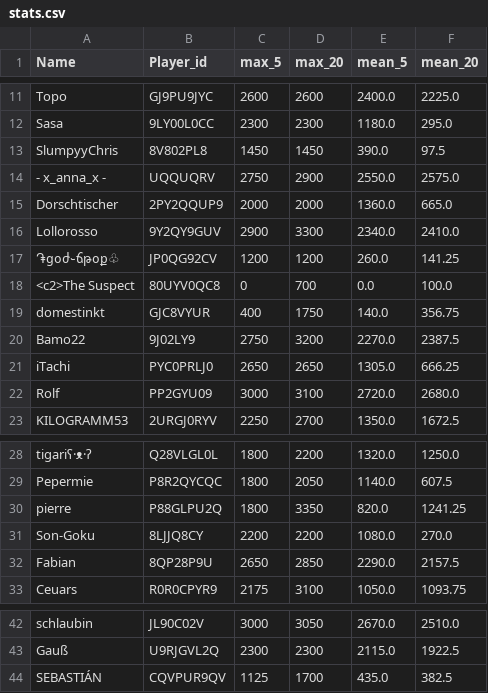
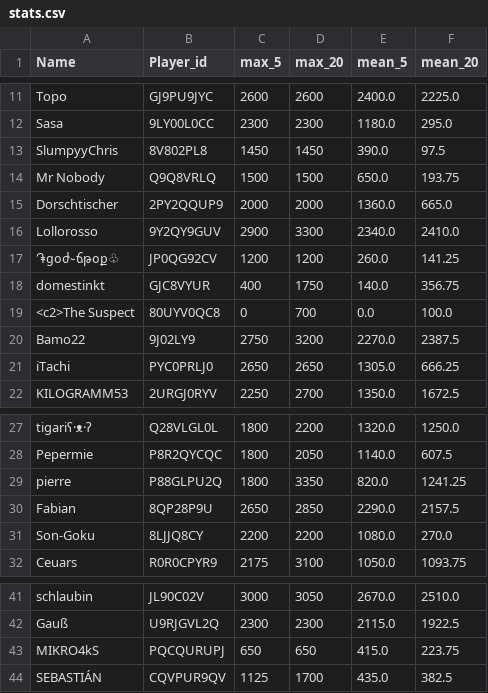
Before and after one commit to FabianL1908/ClashRoyalePerformance, a CSV file: stats.csv, drawn as a sheet; only a part is shown, gaps mark what is left out.

```diff
--- a/stats.csv
+++ b/stats.csv
@@ -13,3 +13,3 @@ Sasa,9LY00L0CC,2300,2300,1180.0,295.0
 SlumpyyChris,8V802PL8,1450,1450,390.0,97.5
-- x_anna_x -,UQQUQRV,2750,2900,2550.0,2575.0
+Mr Nobody,Q9Q8VRLQ,1500,1500,650.0,193.75
 Dorschtischer,2PY2QQUP9,2000,2000,1360.0,665.0
@@ -17,7 +17,6 @@ Lollorosso,9Y2QY9GUV,2900,3300,2340.0,2410.0
 ֏ցօժ֊ճթօք♧,JP0QG92CV,1200,1200,260.0,141.25
+domestinkt,GJC8VYUR,400,1750,140.0,356.75
 <c2>The Suspect,80UYV0QC8,0,700,0.0,100.0
-domestinkt,GJC8VYUR,400,1750,140.0,356.75
 Bamo22,9J02LY9,2750,3200,2270.0,2387.5
 iTachi,PYC0PRLJ0,2650,2650,1305.0,666.25
-Rolf,PP2GYU09,3000,3100,2720.0,2680.0
 KILOGRAMM53,2URGJ0RYV,2250,2700,1350.0,1672.5
@@ -30,4 +29,4 @@ Pepermie,P8R2QYCQC,1800,2050,1140.0,607.5
 pierre,P88GLPU2Q,1800,3350,820.0,1241.25
+Fabian,8QP28P9U,2650,2850,2290.0,2157.5
 Son-Goku,8LJJQ8CY,2200,2200,1080.0,270.0
-Fabian,8QP28P9U,2650,2850,2290.0,2157.5
 Ceuars,R0R0CPYR9,2175,3100,1050.0,1093.75
@@ -43,2 +42,3 @@ schlaubin,JL90C02V,3000,3050,2670.0,2510.0
 Gauß,U9RJGVL2Q,2300,2300,2115.0,1922.5
+MIKRO4kS,PQCQURUPJ,650,650,415.0,223.75
 SEBASTIÁN,CQVPUR9QV,1125,1700,435.0,382.5
```
